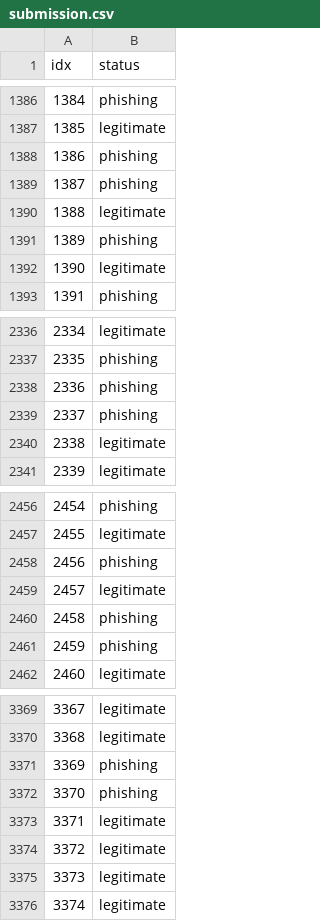
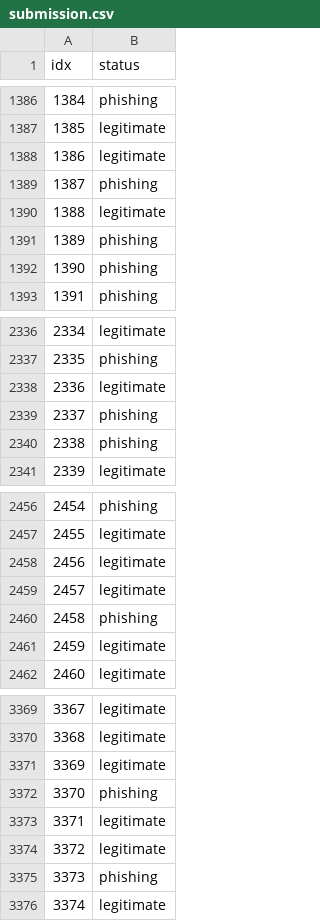
Before and after one commit to elisamartins/Intelligence-Artificielle, a CSV file: TP3/data/submission.csv, drawn as a sheet; only a part is shown, gaps mark what is left out; the diff covers the shown part only.

```diff
--- a/TP3/data/submission.csv
+++ b/TP3/data/submission.csv
@@ -1387,3 +1387,3 @@ idx,status
 1385,legitimate
-1386,phishing
+1386,legitimate
 1387,phishing
@@ -1391,3 +1391,3 @@ idx,status
 1389,phishing
-1390,legitimate
+1390,phishing
 1391,phishing
@@ -2337,5 +2337,5 @@ idx,status
 2335,phishing
-2336,phishing
+2336,legitimate
 2337,phishing
-2338,legitimate
+2338,phishing
 2339,legitimate
@@ -2457,6 +2457,6 @@ idx,status
 2455,legitimate
-2456,phishing
+2456,legitimate
 2457,legitimate
 2458,phishing
-2459,phishing
+2459,legitimate
 2460,legitimate
@@ -3370,3 +3370,3 @@ idx,status
 3368,legitimate
-3369,phishing
+3369,legitimate
 3370,phishing
@@ -3374,3 +3374,3 @@ idx,status
 3372,legitimate
-3373,legitimate
+3373,phishing
 3374,legitimate
```
Also changed, not shown: 74 edited cells elsewhere in this file, 1 other file.
